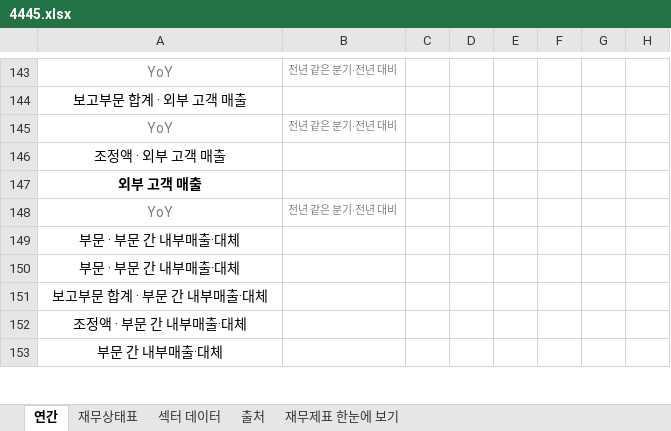
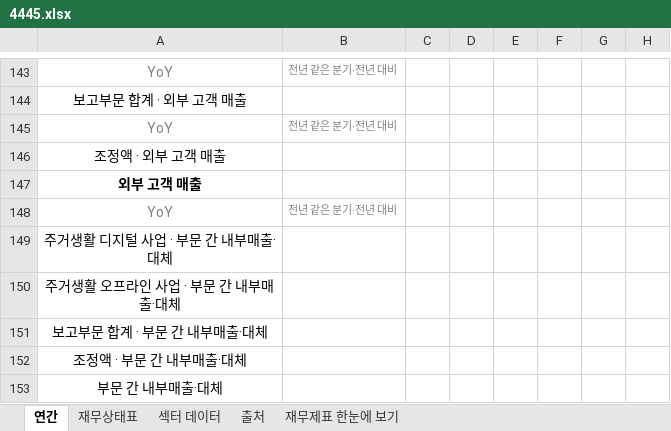
Before and after one commit to minwook1011/earnings-screener, an Excel workbook: docs/data/jp/xlsx/4445.xlsx, sheet 연간, drawn as a sheet; only a part is shown, gaps mark what is left out; values as stored, in another font and other column widths than the file's, no borders; the diff covers the shown part only; the diff names each change by its address in the sheet, - before the commit and + after, or states it on an @@ line.

```diff
--- a/docs/data/jp/xlsx/4445.xlsx (sheet 연간)
+++ b/docs/data/jp/xlsx/4445.xlsx (sheet 연간)
-A149: 부문 · 부문 간 내부매출·대체
+A149: 주거생활 디지털 사업 · 부문 간 내부매출·대체
-A150: 부문 · 부문 간 내부매출·대체
+A150: 주거생활 오프라인 사업 · 부문 간 내부매출·대체
```
Also changed, not shown: 10 edited cells elsewhere in this sheet, 2 other files.
